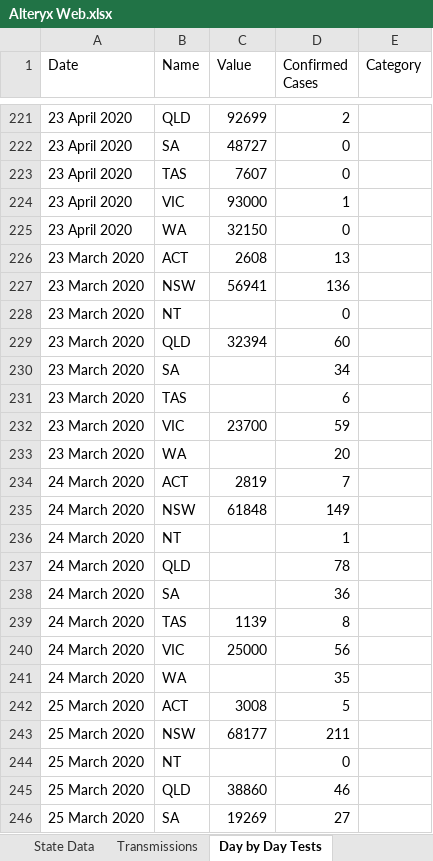
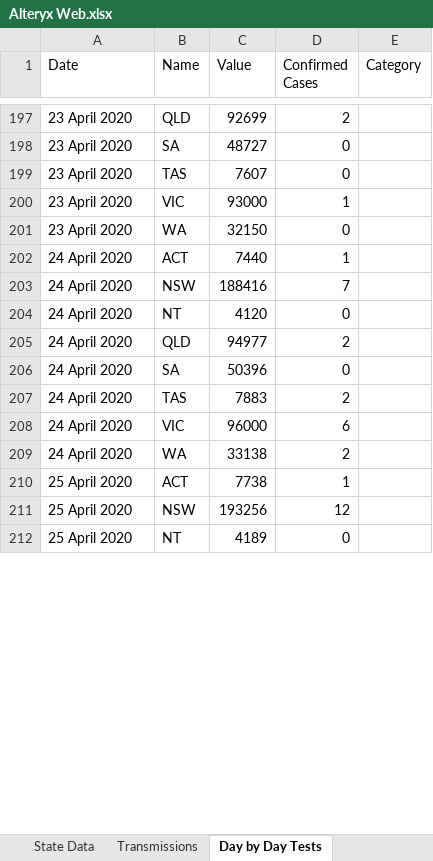
Before and after one commit to Sambit78/COVID-19, an Excel workbook: Alteryx Web.xlsx, sheet Day by Day Tests, drawn as a sheet; only a part is shown, gaps mark what is left out; values as stored, in another font and other column widths than the file's, no borders; removed rows and columns are numbered as before the commit, all else as after; the diff covers the shown part only; the diff names each change by its address in the sheet, - before the commit and + after, or states it on an @@ line.

Commit message:
test

```diff
--- a/Alteryx Web.xlsx (sheet Day by Day Tests)
+++ b/Alteryx Web.xlsx (sheet Day by Day Tests)
-row 226: 23 March 2020 | ACT | 2608 | 13
-row 227: 23 March 2020 | NSW | 56941 | 136
+row 202: 24 April 2020 | ACT | 7440 | 1
+row 203: 24 April 2020 | NSW | 188416 | 7
-A204 (Date): 23 March 2020
+A204 (Date): 24 April 2020
-C204 (Value): (empty)
+C204 (Value): 4120
-row 229: 23 March 2020 | QLD | 32394 | 60
-row 230: 23 March 2020 | SA |  | 34
-row 231: 23 March 2020 | TAS |  | 6
-row 232: 23 March 2020 | VIC | 23700 | 59
-row 233: 23 March 2020 | WA |  | 20
-row 234: 24 March 2020 | ACT | 2819 | 7
-row 235: 24 March 2020 | NSW | 61848 | 149
-row 236: 24 March 2020 | NT |  | 1
-row 237: 24 March 2020 | QLD |  | 78
-row 238: 24 March 2020 | SA |  | 36
-row 239: 24 March 2020 | TAS | 1139 | 8
-row 240: 24 March 2020 | VIC | 25000 | 56
-row 241: 24 March 2020 | WA |  | 35
-row 242: 25 March 2020 | ACT | 3008 | 5
-row 243: 25 March 2020 | NSW | 68177 | 211
+row 205: 24 April 2020 | QLD | 94977 | 2
+row 206: 24 April 2020 | SA | 50396 | 0
+row 207: 24 April 2020 | TAS | 7883 | 2
+row 208: 24 April 2020 | VIC | 96000 | 6
+row 209: 24 April 2020 | WA | 33138 | 2
+row 210: 25 April 2020 | ACT | 7738 | 1
+row 211: 25 April 2020 | NSW | 193256 | 12
-A212 (Date): 25 March 2020
+A212 (Date): 25 April 2020
-C212 (Value): (empty)
+C212 (Value): 4189
-row 245: 25 March 2020 | QLD | 38860 | 46
-row 246: 25 March 2020 | SA | 19269 | 27
```
Also changed, not shown: 122 added rows, 152 removed rows and 250 edited cells elsewhere in this sheet, sheet State Data, sheet Transmissions, sheet TestingandCases, sheet Demographics, 3 other files.
